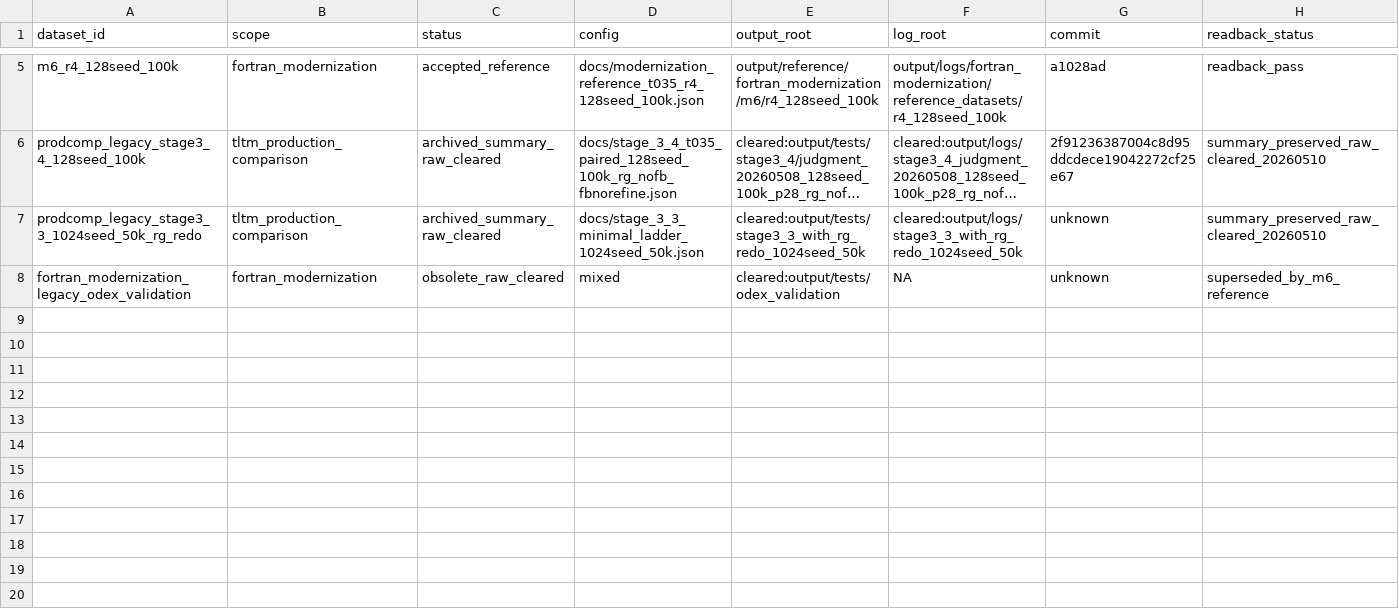
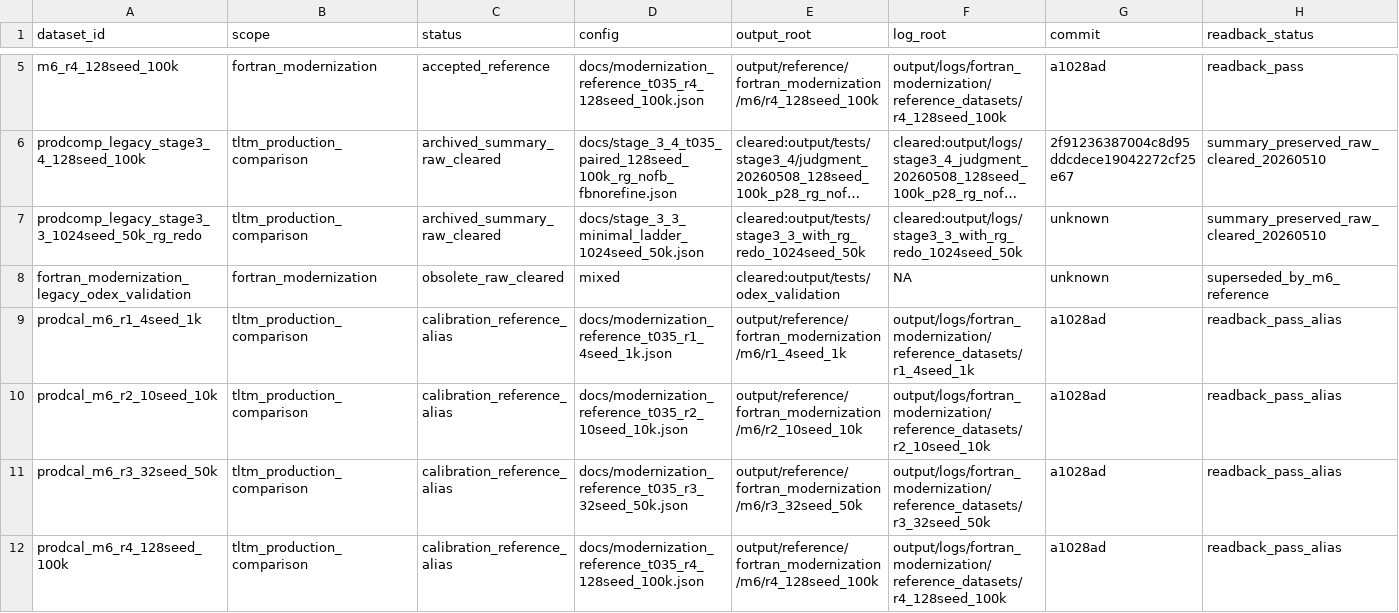
Before and after one commit to C-Y-Chou/generalized-thimble-hmc, a TSV file: codex/state/DATASETS.tsv, drawn as a sheet; only a part is shown, gaps mark what is left out; long unchanged cells end in …; rows hold the shown columns only; the diff names each change by its address in the sheet, - before the commit and + after, or states it on an @@ line.

Commit message:
Register M6 as production calibration baseline

```diff
--- a/codex/state/DATASETS.tsv
+++ b/codex/state/DATASETS.tsv
+row 9: prodcal_m6_r1_4seed_1k | tltm_production_comparison | calibration_reference_alias | docs/modernization_reference_t035_r1_4seed_1k.json | output/reference/fortran_modernization/m6/r1_4seed_1k | output/logs/fortran_modernization/reference_datasets/r1_4seed_1k | a1028ad | readback_pass_alias
+row 10: prodcal_m6_r2_10seed_10k | tltm_production_comparison | calibration_reference_alias | docs/modernization_reference_t035_r2_10seed_10k.json | output/reference/fortran_modernization/m6/r2_10seed_10k | output/logs/fortran_modernization/reference_datasets/r2_10seed_10k | a1028ad | readback_pass_alias
+row 11: prodcal_m6_r3_32seed_50k | tltm_production_comparison | calibration_reference_alias | docs/modernization_reference_t035_r3_32seed_50k.json | output/reference/fortran_modernization/m6/r3_32seed_50k | output/logs/fortran_modernization/reference_datasets/r3_32seed_50k | a1028ad | readback_pass_alias
+row 12: prodcal_m6_r4_128seed_100k | tltm_production_comparison | calibration_reference_alias | docs/modernization_reference_t035_r4_128seed_100k.json | output/reference/fortran_modernization/m6/r4_128seed_100k | output/logs/fortran_modernization/reference_datasets/r4_128seed_100k | a1028ad | readback_pass_alias
```
Also changed, not shown: codex/state/DECISIONS.tsv, codex/state/OPEN_ITEMS.tsv, 5 other files.
